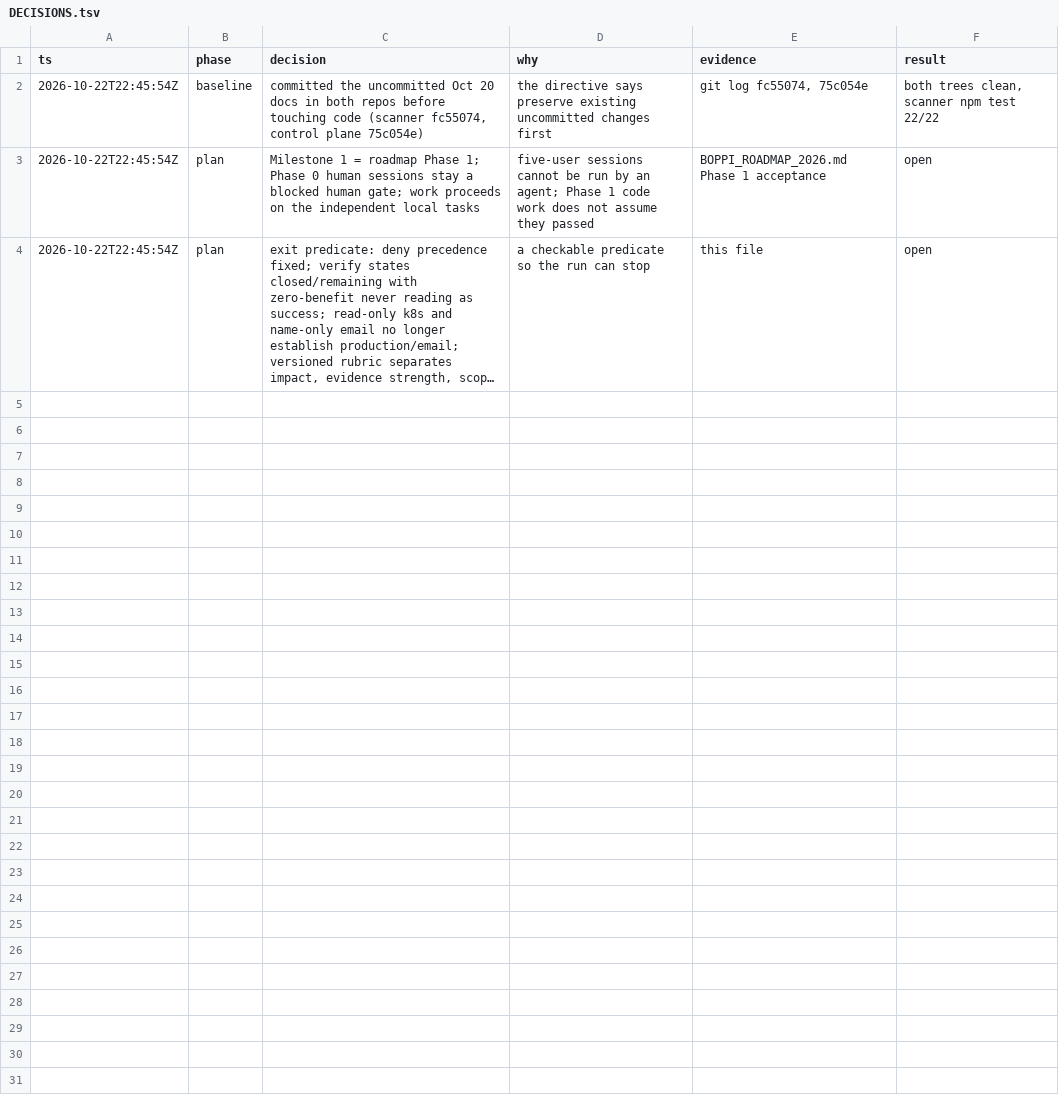
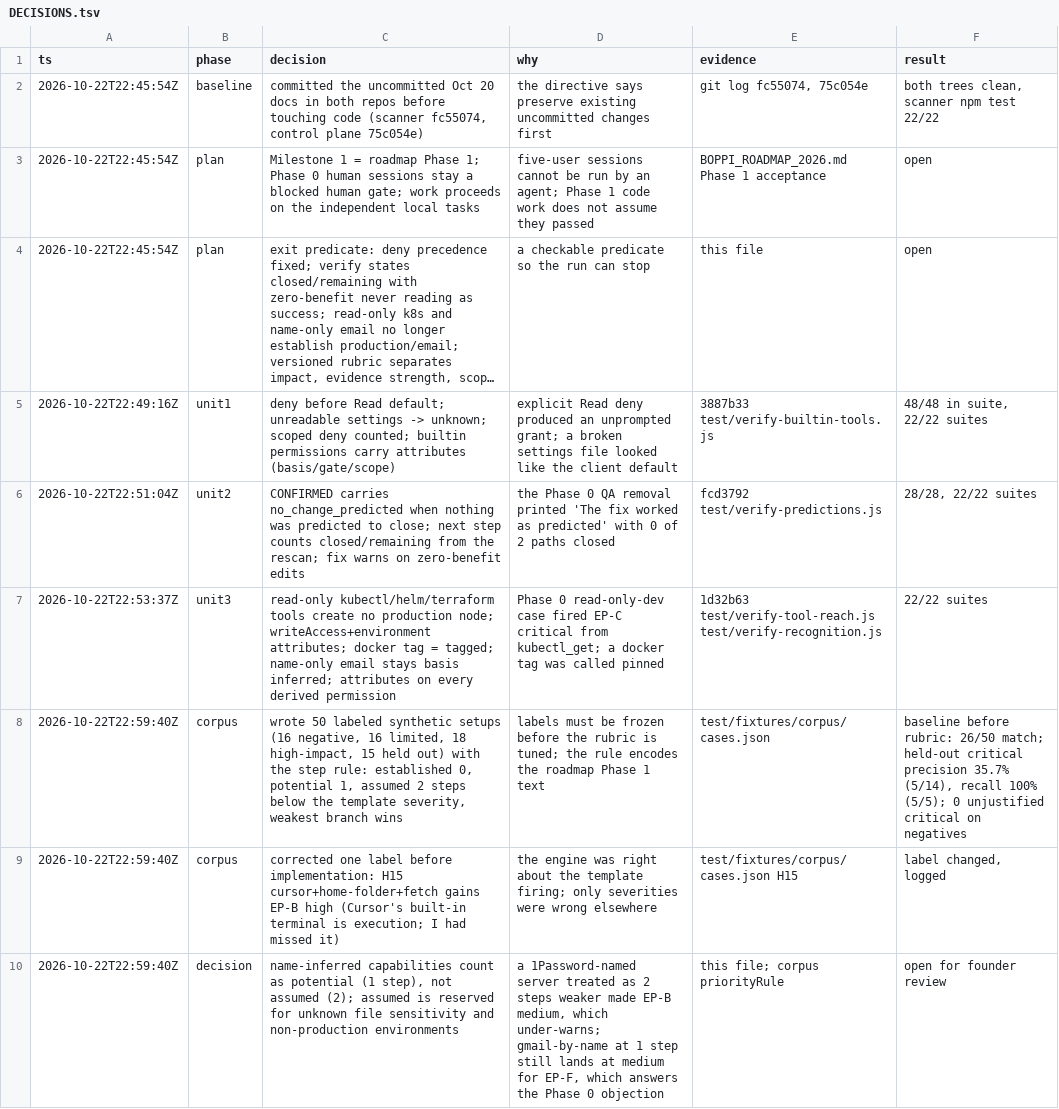
Before and after one commit to Memanzur/boppi-scan, a TSV file: docs/milestone1/DECISIONS.tsv, drawn as a sheet; long unchanged cells end in …; the diff names each change by its address in the sheet, - before the commit and + after, or states it on an @@ line.

```diff
--- a/docs/milestone1/DECISIONS.tsv
+++ b/docs/milestone1/DECISIONS.tsv
+row 5: 2026-10-22T22:49:16Z | unit1 | deny before Read default; unreadable settings -> unknown; scoped deny counted; builtin permissions carry attributes (basis/gate/scope) | explicit Read deny produced an unprompted grant; a broken settings file looked like the client default | 3887b33 test/verify-builtin-tools.js | 48/48 in suite, 22/22 suites
+row 6: 2026-10-22T22:51:04Z | unit2 | CONFIRMED carries no_change_predicted when nothing was predicted to close; next step counts closed/remaining from the rescan; fix warns on zero-benefit edits | the Phase 0 QA removal printed 'The fix worked as predicted' with 0 of 2 paths closed | fcd3792 test/verify-predictions.js | 28/28, 22/22 suites
+row 7: 2026-10-22T22:53:37Z | unit3 | read-only kubectl/helm/terraform tools create no production node; writeAccess+environment attributes; docker tag = tagged; name-only email stays basis inferred; attributes on every derived permission | Phase 0 read-only-dev case fired EP-C critical from kubectl_get; a docker tag was called pinned | 1d32b63 test/verify-tool-reach.js test/verify-recognition.js | 22/22 suites
+row 8: 2026-10-22T22:59:40Z | corpus | wrote 50 labeled synthetic setups (16 negative, 16 limited, 18 high-impact, 15 held out) with the step rule: established 0, potential 1, assumed 2 steps below the template severity, weakest branch wins | labels must be frozen before the rubric is tuned; the rule encodes the roadmap Phase 1 text | test/fixtures/corpus/cases.json | baseline before rubric: 26/50 match; held-out critical precision 35.7% (5/14), recall 100% (5/5); 0 unjustified critical on negatives
+row 9: 2026-10-22T22:59:40Z | corpus | corrected one label before implementation: H15 cursor+home-folder+fetch gains EP-B high (Cursor's built-in terminal is execution; I had missed it) | the engine was right about the template firing; only severities were wrong elsewhere | test/fixtures/corpus/cases.json H15 | label changed, logged
+row 10: 2026-10-22T22:59:40Z | decision | name-inferred capabilities count as potential (1 step), not assumed (2); assumed is reserved for unknown file sensitivity and non-production environments | a 1Password-named server treated as 2 steps weaker made EP-B medium, which under-warns; gmail-by-name at 1 step still lands at medium for EP-F, which answers the Phase 0 objection | this file; corpus priorityRule | open for founder review
```
Also changed, not shown: 2 other files.
